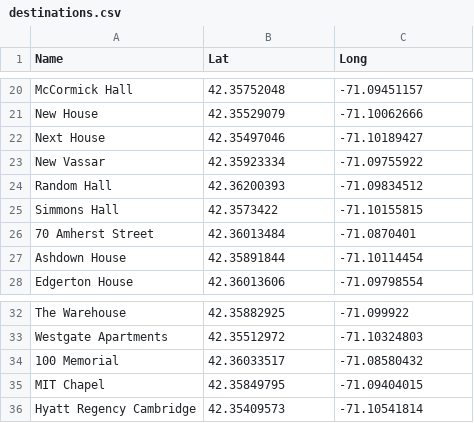
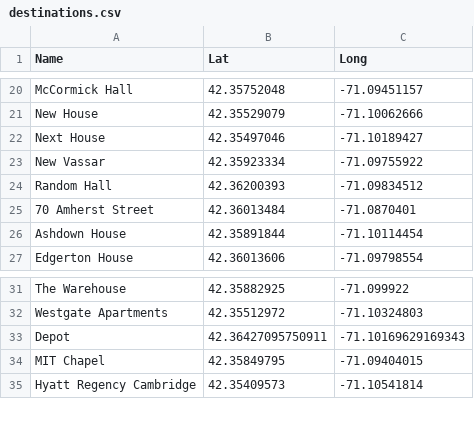
Before and after one commit to victor-radermecker/MIT-Shuttle-Service-Optimization-Project, a CSV file: data/destinations.csv, drawn as a sheet; only a part is shown, gaps mark what is left out.

```diff
--- a/data/destinations.csv
+++ b/data/destinations.csv
@@ -24,3 +24,2 @@ New Vassar,42.35923334,-71.09755922
 Random Hall,42.36200393,-71.09834512
-Simmons Hall,42.3573422,-71.10155815
 70 Amherst Street,42.36013484,-71.0870401
@@ -33,3 +32,3 @@ The Warehouse,42.35882925,-71.099922
 Westgate Apartments,42.35512972,-71.10324803
-100 Memorial,42.36033517,-71.08580432
+Depot,42.36427095750911,-71.10169629169343
 MIT Chapel,42.35849795,-71.09404015
```
Also changed, not shown: data/origin_destination_distances.csv, data/origin_destination_times.csv, 4 other files.
